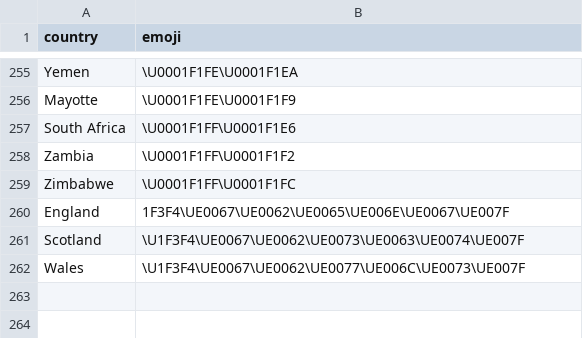
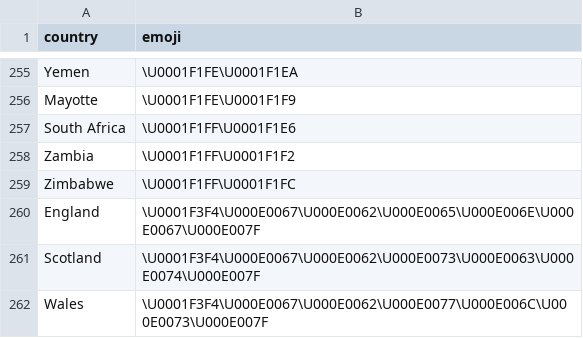
Before and after one commit to matheusccouto/tipster, a CSV file: dbt/seeds/emoji.csv, drawn as a sheet; only a part is shown, gaps mark what is left out.

```diff
--- a/dbt/seeds/emoji.csv
+++ b/dbt/seeds/emoji.csv
@@ -259,4 +259,4 @@ Zambia,\U0001F1FF\U0001F1F2
 Zimbabwe,\U0001F1FF\U0001F1FC
-England,1F3F4\UE0067\UE0062\UE0065\UE006E\UE0067\UE007F
-Scotland,\U1F3F4\UE0067\UE0062\UE0073\UE0063\UE0074\UE007F
-Wales,\U1F3F4\UE0067\UE0062\UE0077\UE006C\UE0073\UE007F
+England,\U0001F3F4\U000E0067\U000E0062\U000E0065\U000E006E\U000E0067\U000E007F
+Scotland,\U0001F3F4\U000E0067\U000E0062\U000E0073\U000E0063\U000E0074\U000E007F
+Wales,\U0001F3F4\U000E0067\U000E0062\U000E0077\U000E006C\U000E0073\U000E007F
```
Also changed, not shown: dbt/seeds/club_name.csv, dbt/seeds/league_name.csv, 2 other files.
